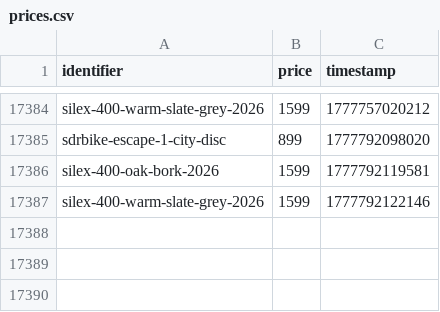
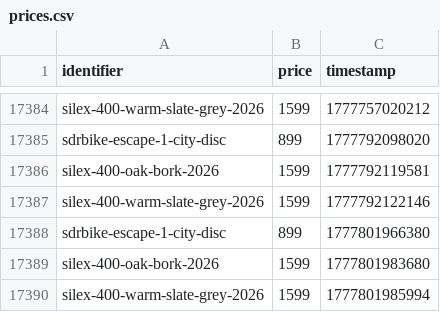
Before and after one commit to gvdenbro/web-aler-ts, a CSV file: scrapes/bikes/prices.csv, drawn as a sheet; only a part is shown, gaps mark what is left out.

Commit message:
Latest scraping bikes: Sun May  3 09:53:07 UTC 2026

```diff
--- a/scrapes/bikes/prices.csv
+++ b/scrapes/bikes/prices.csv
@@ -17387 +17387,4 @@ silex-400-oak-bork-2026,1599,1777792119581
 silex-400-warm-slate-grey-2026,1599,1777792122146
+sdrbike-escape-1-city-disc,899,1777801966380
+silex-400-oak-bork-2026,1599,1777801983680
+silex-400-warm-slate-grey-2026,1599,1777801985994
```
Also changed, not shown: 2 other files.
